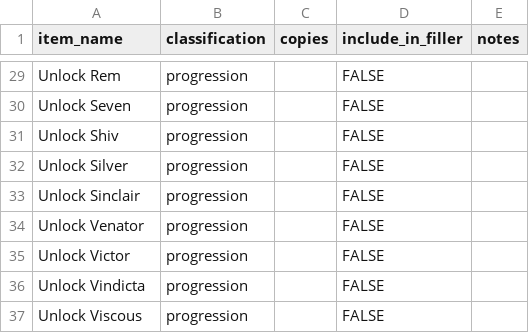
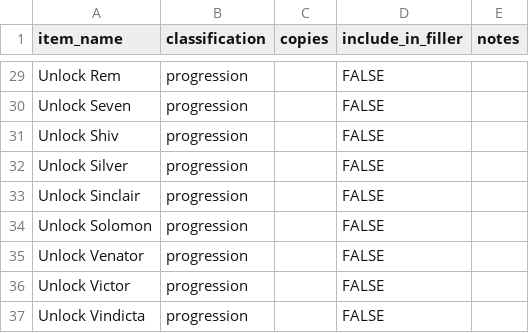
Before and after one commit to ArchipelagoBrad/deadlockipelago, a CSV file: deadlock/data/items.csv, drawn as a sheet; only a part is shown, gaps mark what is left out; the shorter side is filled out with more unchanged rows.

```diff
--- a/deadlock/data/items.csv
+++ b/deadlock/data/items.csv
@@ -33,2 +33,3 @@ Unlock Silver,progression,,FALSE,
 Unlock Sinclair,progression,,FALSE,
+Unlock Solomon,progression,,FALSE,
 Unlock Venator,progression,,FALSE,
```
Also changed, not shown: deadlock/data/heroes.csv, deadlock/data/locations.csv, 3 other files.
